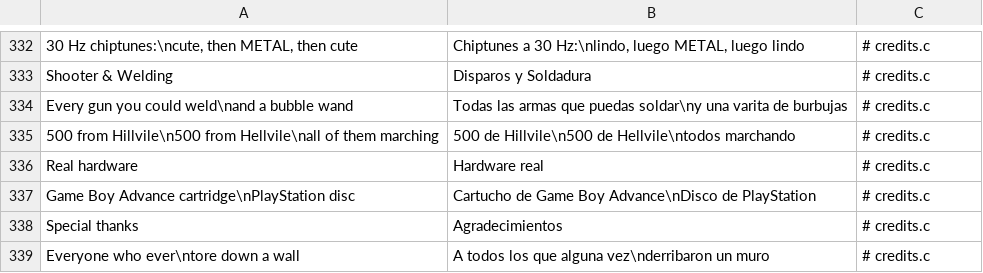
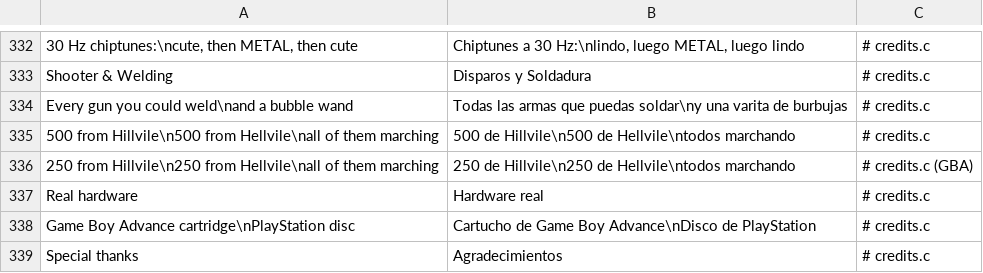
Before and after one commit to masong0508-lab/DOOMOGACHI-LIFE-in-HELLvile-park-exclamationmark, a TSV file: core/lang/es/ui_cat02.tsv, drawn as a sheet; only a part is shown, gaps mark what is left out; the shorter side is filled out with more unchanged rows.

```diff
--- a/core/lang/es/ui_cat02.tsv
+++ b/core/lang/es/ui_cat02.tsv
@@ -335,2 +335,3 @@ Every gun you could weld\nand a bubble wand	Todas las armas que puedas soldar\ny
 500 from Hillvile\n500 from Hellvile\nall of them marching	500 de Hillvile\n500 de Hellvile\ntodos marchando	# credits.c
+250 from Hillvile\n250 from Hellvile\nall of them marching	250 de Hillvile\n250 de Hellvile\ntodos marchando	# credits.c (GBA)
 Real hardware	Hardware real	# credits.c
```
Also changed, not shown: 10 other files.
